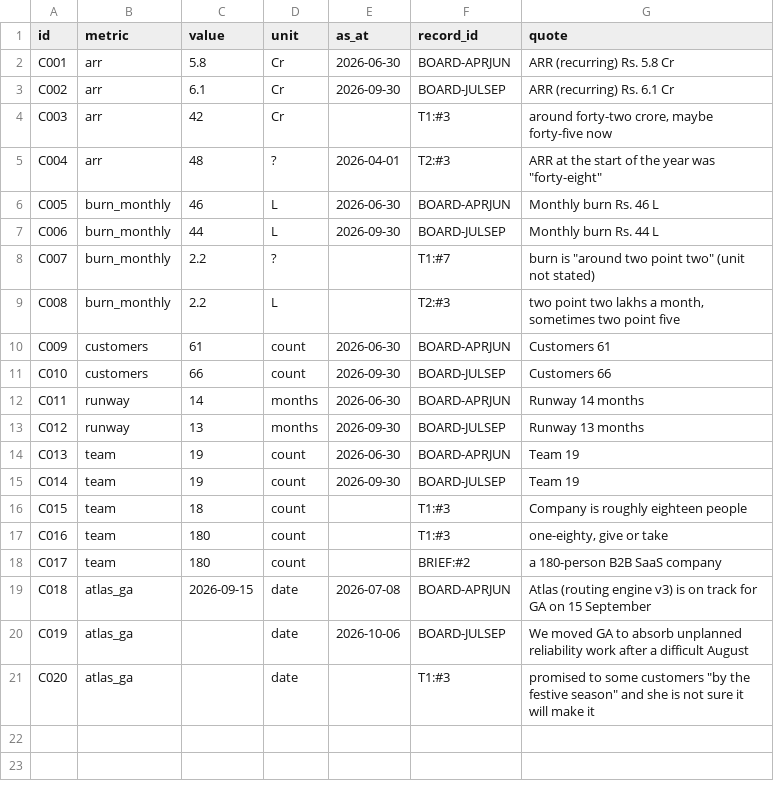
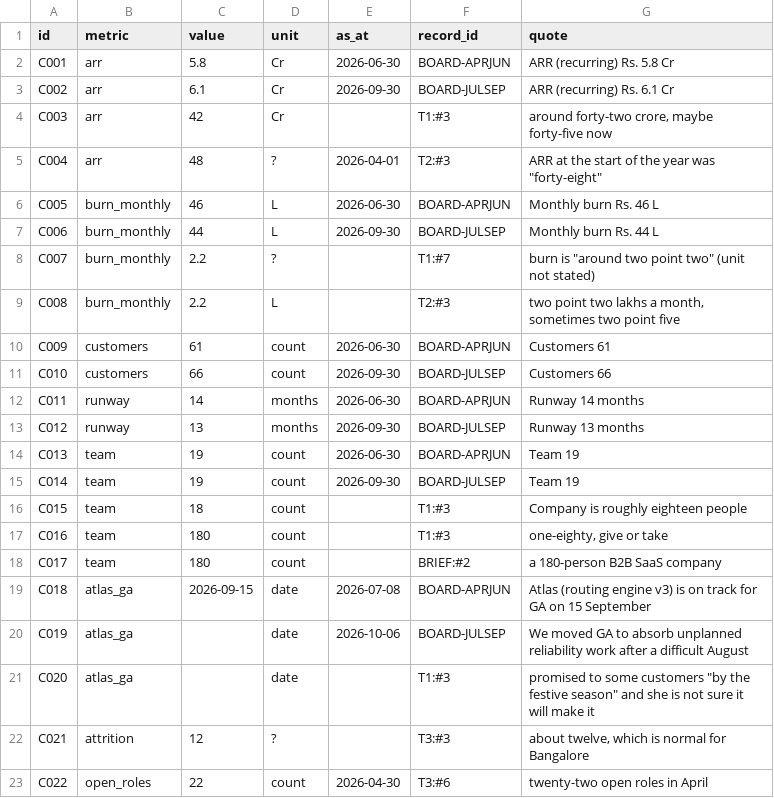
Before and after one commit to Harshitraiii2005/veloxa-cockpit-harshit-rai, a CSV file: curation/claims.csv, drawn as a sheet.

Commit message:
Answer Day 2 questions and add people worries
New answers: hiring status from the tracker (with Meera's pause email and
Rohan's 'twenty-two open roles in April' shown against the tracker's one
req open that month), pulse scores per team, attrition (unknown: Keka has
no past leavers; Deepa's 'about twelve' has no unit), and the engineer
Deepa wouldn't name (we say nobody was named and don't guess). Survey
comments are refused. Person answers now include leave taken.

Worry rules: backend hiring for Atlas on hold after a recruiter advance
(replaces the narrower paid-for-paused-hiring rule), team engagement
drops of 0.4 or more, and departures with or without a backfill.

```diff
--- a/curation/claims.csv
+++ b/curation/claims.csv
@@ -21 +21,3 @@ C019,atlas_ga,,date,2026-10-06,BOARD-JULSEP,"We moved GA to absorb unplanned rel
 C020,atlas_ga,,date,,T1:#3,"promised to some customers ""by the festive season"" and she is not sure it will make it"
+C021,attrition,12,?,,T3:#3,"about twelve, which is normal for Bangalore"
+C022,open_roles,22,count,2026-04-30,T3:#6,"twenty-two open roles in April"
```
Also changed, not shown: 2 other files.
